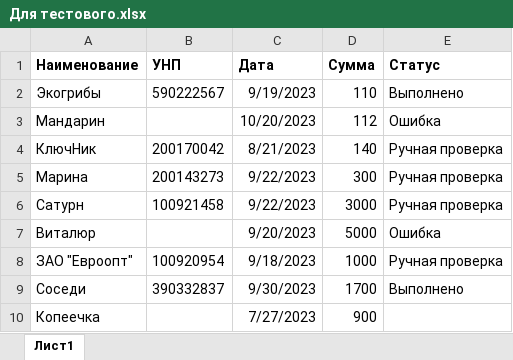
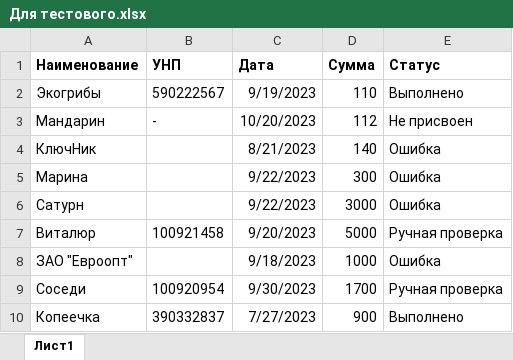
Before and after one commit to nikasuschinskaya/Taxpayer-Alerter, an Excel workbook: TaxpayerAlerter/TaxpayerAlerter.DAL/Files/Для тестового.xlsx, sheet Лист1, drawn as a sheet; values as stored, in another font and other column widths than the file's, no borders; charts and pictures not drawn; the diff names each change by its address in the sheet, - before the commit and + after, or states it on an @@ line.

```diff
--- a/TaxpayerAlerter/TaxpayerAlerter.DAL/Files/Для тестового.xlsx (sheet Лист1)
+++ b/TaxpayerAlerter/TaxpayerAlerter.DAL/Files/Для тестового.xlsx (sheet Лист1)
-B3 (УНП): (empty)
+B3 (УНП): -
-E3 (Статус): Ошибка
+E3 (Статус): Не присвоен
-B4 (УНП): 200170042
+B4 (УНП): (empty)
-E4:E6 (Статус): Ручная проверка
+E4:E6 (Статус): Ошибка
-B5 (УНП): 200143273
+B5 (УНП): (empty)
-B6 (УНП): 100921458
+B6 (УНП): (empty)
-B7 (УНП): (empty)
+B7 (УНП): 100921458
-E7 (Статус): Ошибка
+E7 (Статус): Ручная проверка
-B8 (УНП): 100920954
+B8 (УНП): (empty)
-E8 (Статус): Ручная проверка
+E8 (Статус): Ошибка
-B9 (УНП): 390332837
+B9 (УНП): 100920954
-E9 (Статус): Выполнено
+E9 (Статус): Ручная проверка
-B10 (УНП): (empty)
+B10 (УНП): 390332837
-E10 (Статус): (empty)
+E10 (Статус): Выполнено
```
Also changed, not shown: 55 other files.
